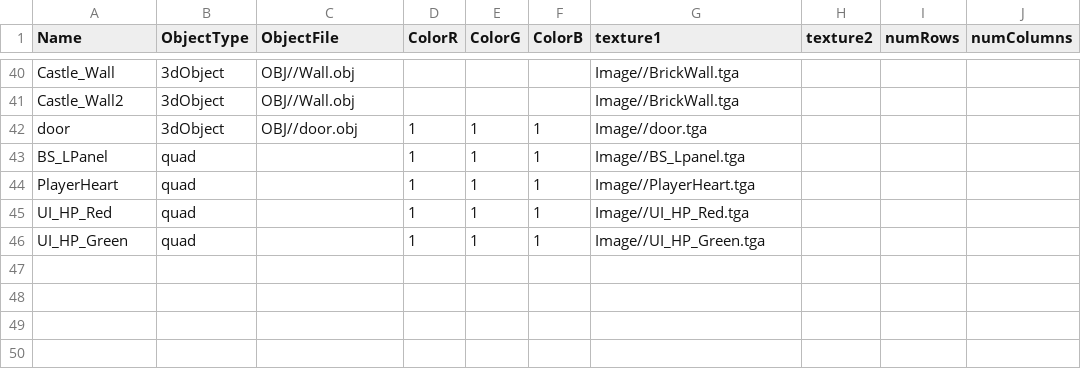
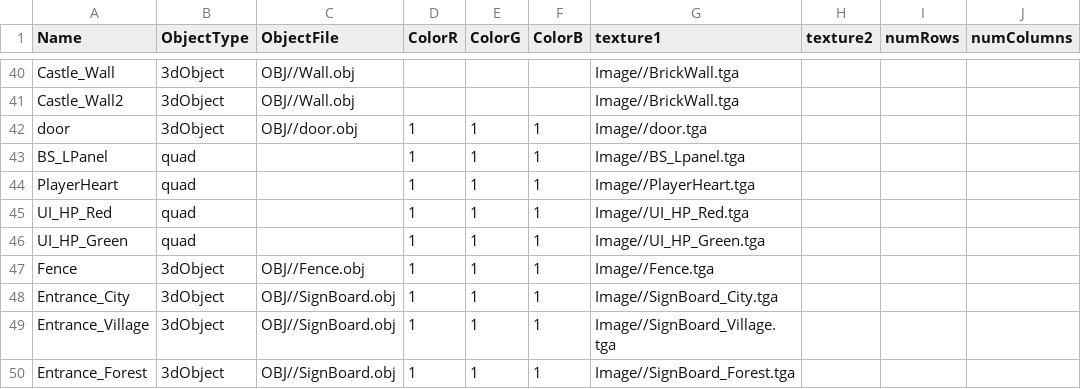
Before and after one commit to HalcionCyanide/SP3_T14N, a CSV file: Base/DrivenFiles/MeshDriven.csv, drawn as a sheet; only a part is shown, gaps mark what is left out.

Commit message:
Added in some Object and targa, added in the class Item and Item_System

```diff
--- a/Base/DrivenFiles/MeshDriven.csv
+++ b/Base/DrivenFiles/MeshDriven.csv
@@ -46 +46,5 @@ UI_HP_Red,quad,,1,1,1,Image//UI_HP_Red.tga,,,
 UI_HP_Green,quad,,1,1,1,Image//UI_HP_Green.tga,,,
+Fence,3dObject,OBJ//Fence.obj,1,1,1,Image//Fence.tga,,,
+Entrance_City,3dObject,OBJ//SignBoard.obj,1,1,1,Image//SignBoard_City.tga,,,
+Entrance_Village,3dObject,OBJ//SignBoard.obj,1,1,1,Image//SignBoard_Village.tga,,,
+Entrance_Forest,3dObject,OBJ//SignBoard.obj,1,1,1,Image//SignBoard_Forest.tga,,,
```
Also changed, not shown: Base/DrivenFiles/MapLegend.csv, Base/DrivenFiles/MusicDriven.csv, 16 other files.
